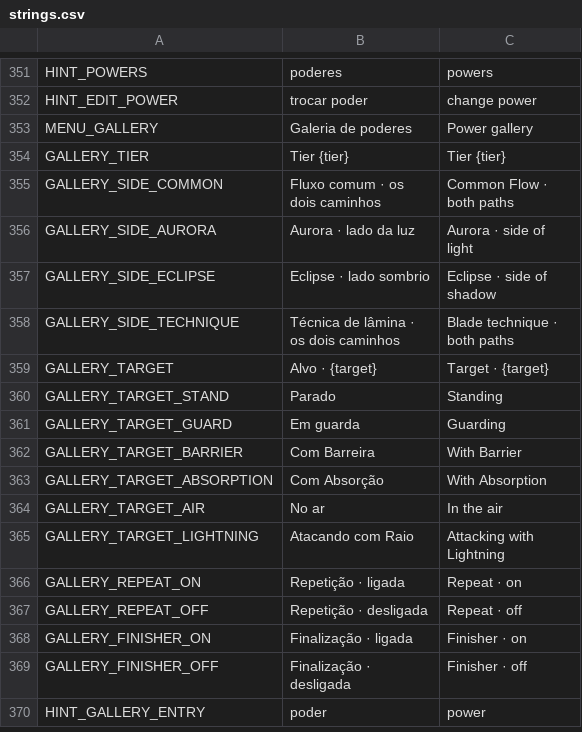
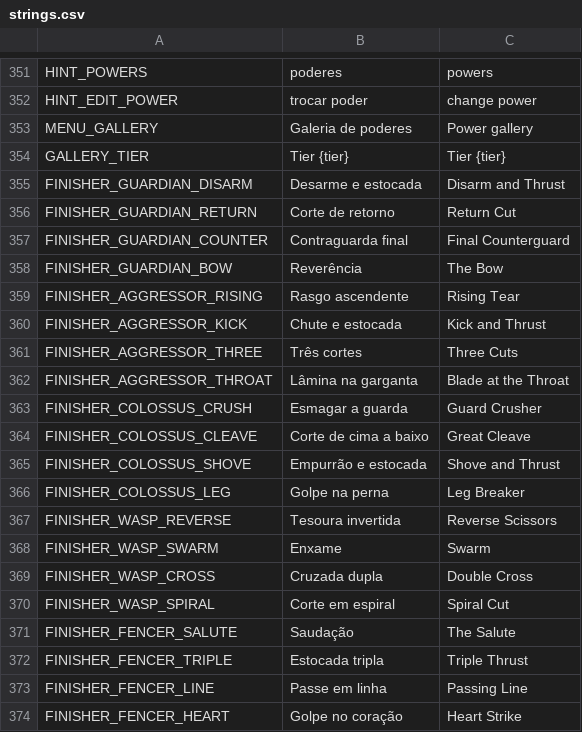
Before and after one commit to nicolasgrotto/duel-of-fates, a CSV file: localization/strings.csv, drawn as a sheet; only a part is shown, gaps mark what is left out; the shorter side is filled out with more unchanged rows; the diff covers the shown part only.

Commit message:
feat(finishers): draw a family execution on a deciding heavy attack

```diff
--- a/localization/strings.csv
+++ b/localization/strings.csv
@@ -354 +354,21 @@ MENU_GALLERY,Galeria de poderes,Power gallery
 GALLERY_TIER,Tier {tier},Tier {tier}
+FINISHER_GUARDIAN_DISARM,Desarme e estocada,Disarm and Thrust
+FINISHER_GUARDIAN_RETURN,Corte de retorno,Return Cut
+FINISHER_GUARDIAN_COUNTER,Contraguarda final,Final Counterguard
+FINISHER_GUARDIAN_BOW,Reverência,The Bow
+FINISHER_AGGRESSOR_RISING,Rasgo ascendente,Rising Tear
+FINISHER_AGGRESSOR_KICK,Chute e estocada,Kick and Thrust
+FINISHER_AGGRESSOR_THREE,Três cortes,Three Cuts
+FINISHER_AGGRESSOR_THROAT,Lâmina na garganta,Blade at the Throat
+FINISHER_COLOSSUS_CRUSH,Esmagar a guarda,Guard Crusher
+FINISHER_COLOSSUS_CLEAVE,Corte de cima a baixo,Great Cleave
+FINISHER_COLOSSUS_SHOVE,Empurrão e estocada,Shove and Thrust
+FINISHER_COLOSSUS_LEG,Golpe na perna,Leg Breaker
+FINISHER_WASP_REVERSE,Tesoura invertida,Reverse Scissors
+FINISHER_WASP_SWARM,Enxame,Swarm
+FINISHER_WASP_CROSS,Cruzada dupla,Double Cross
+FINISHER_WASP_SPIRAL,Corte em espiral,Spiral Cut
+FINISHER_FENCER_SALUTE,Saudação,The Salute
+FINISHER_FENCER_TRIPLE,Estocada tripla,Triple Thrust
+FINISHER_FENCER_LINE,Passe em linha,Passing Line
+FINISHER_FENCER_HEART,Golpe no coração,Heart Strike
```
Also changed, not shown: 16 added rows elsewhere in this file, 59 other files.
